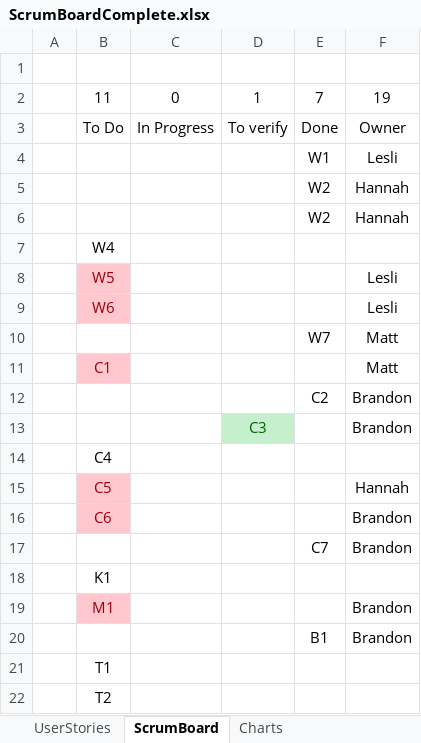
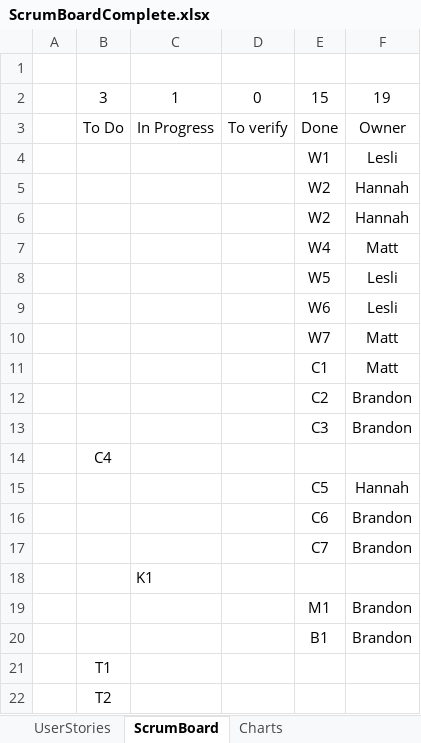
Before and after one commit to BrandonLMorris/Super-Mario-Checkers, an Excel workbook: ScrumBoardComplete.xlsx, sheet ScrumBoard, drawn as a sheet; values as stored, in another font and other column widths than the file's, no borders; removed rows and columns are numbered as before the commit, all else as after; the diff names each change by its address in the sheet, - before the commit and + after, or states it on an @@ line.

```diff
--- a/ScrumBoardComplete.xlsx (sheet ScrumBoard)
+++ b/ScrumBoardComplete.xlsx (sheet ScrumBoard)
-row 2:  | 11 | 0 | 1 | 7 | 19
+row 2:  | 3 | 1 | 0 | 15 | 19
-row 7:  | W4
-row 8:  | W5 |  |  |  | Lesli
-row 9:  | W6 |  |  |  | Lesli
+row 7:  |  |  |  | W4 | Matt
+row 8:  |  |  |  | W5 | Lesli
+row 9:  |  |  |  | W6 | Lesli
-row 11:  | C1 |  |  |  | Matt
+row 11:  |  |  |  | C1 | Matt
-row 13:  |  |  | C3 |  | Brandon
+row 13:  |  |  |  | C3 | Brandon
-row 15:  | C5 |  |  |  | Hannah
-row 16:  | C6 |  |  |  | Brandon
+row 15:  |  |  |  | C5 | Hannah
+row 16:  |  |  |  | C6 | Brandon
-row 18:  | K1
-row 19:  | M1 |  |  |  | Brandon
+row 18:  |  | K1
+row 19:  |  |  |  | M1 | Brandon
```
Also changed, not shown: sheet UserStories, sheet Charts, charts or pictures, 11 other files.
